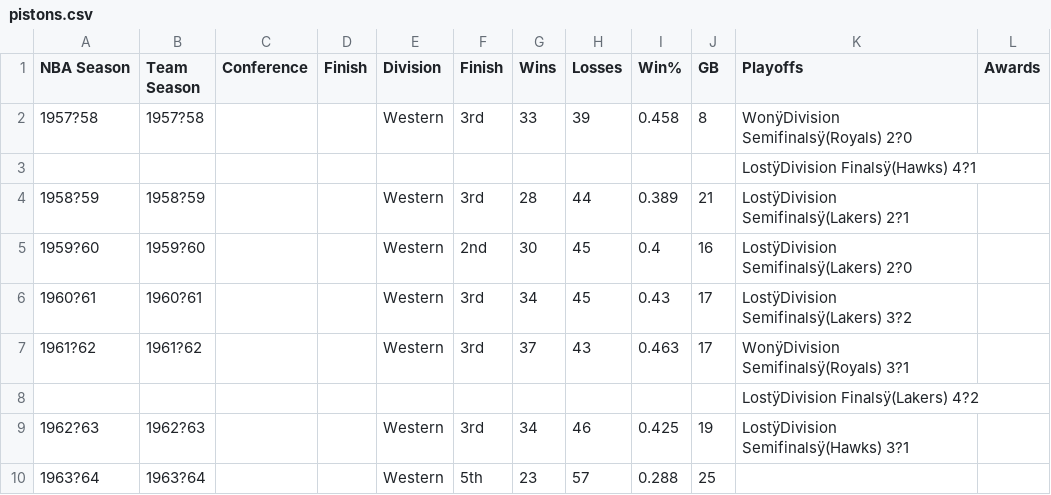
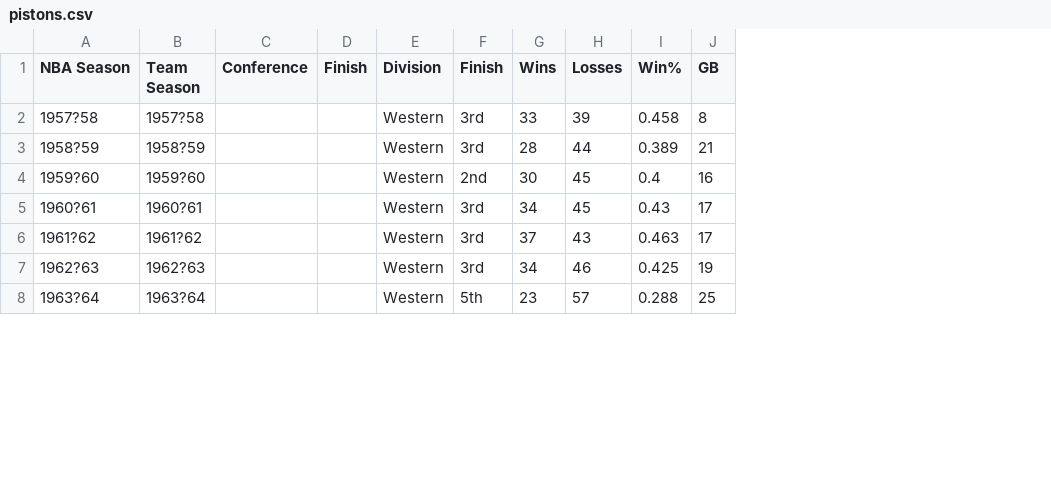
Before and after one commit to sal-eng/Docs, a CSV file: pistons.csv, drawn as a sheet; only a part is shown; removed rows and columns are numbered as before the commit, all else as after; the diff covers the shown part only; the diff names each change by its address in the sheet, - before the commit and + after, or states it on an @@ line.

```diff
--- a/pistons.csv
+++ b/pistons.csv
-column K (Playoffs), row 2: WonÿDivision Semifinalsÿ(Royals) 2?0; rows 4-7: LostÿDivision Semifinalsÿ(Lakers) 2?1 | LostÿDivision Semifinalsÿ(Lakers) 2?0 | LostÿDivision Semifinalsÿ(Lakers) 3?2 | WonÿDivision Semifinalsÿ(Royals) 3?1; row 9: LostÿDivision Semifinalsÿ(Hawks) 3?1
-column L (Awards), empty
-row 3:  |  |  |  |  |  |  |  |  |  | LostÿDivision Finalsÿ(Hawks) 4?1
-row 8:  |  |  |  |  |  |  |  |  |  | LostÿDivision Finalsÿ(Lakers) 4?2
```
Also changed, not shown: 32 removed rows elsewhere in this file.
